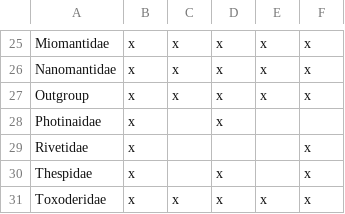
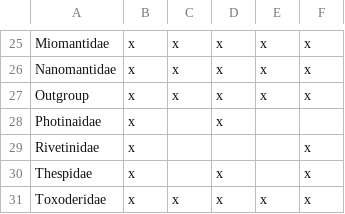
Before and after one commit to bacconipietro/Tirocinio_magistrale, a TSV file: 03_IQtree/02_Trees/01_bibliography/Biblio_fam.tsv, drawn as a sheet; only a part is shown, gaps mark what is left out.

Commit message:
...

```diff
--- a/03_IQtree/02_Trees/01_bibliography/Biblio_fam.tsv
+++ b/03_IQtree/02_Trees/01_bibliography/Biblio_fam.tsv
@@ -28,3 +28,3 @@ Outgroup	x	x	x	x	x
 Photinaidae	x		x		
-Rivetidae	x				x
+Rivetinidae	x				x
 Thespidae	x		x		x
```
